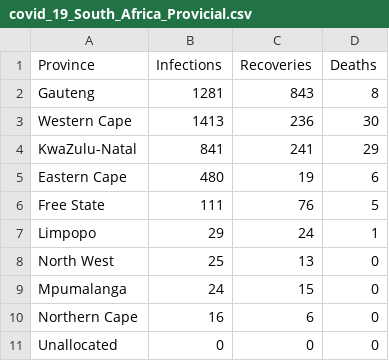
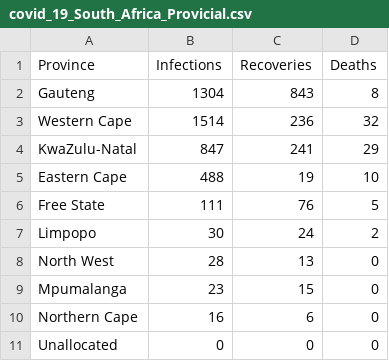
Before and after one commit to mckabuza/South-Africa-COVID-19-Data-Visualization, a CSV file: data/covid_19_South_Africa_Provicial.csv, drawn as a sheet.

```diff
--- a/data/covid_19_South_Africa_Provicial.csv
+++ b/data/covid_19_South_Africa_Provicial.csv
@@ -1,10 +1,10 @@
 Province,Infections,Recoveries,Deaths
-Gauteng,1281,843,8
-Western Cape,1413,236,30
-KwaZulu-Natal,841,241,29
-Eastern Cape,480,19,6
+Gauteng,1304,843,8
+Western Cape,1514,236,32
+KwaZulu-Natal,847,241,29
+Eastern Cape,488,19,10
 Free State,111,76,5
-Limpopo,29,24,1
-North West,25,13,0
-Mpumalanga,24,15,0
+Limpopo,30,24,2
+North West,28,13,0
+Mpumalanga,23,15,0
 Northern Cape,16,6,0
```
Also changed, not shown: data/covid_19_South_Africa_Provicial_cumulative1.csv, data/covid_19_South_Africa_Provincial_Deaths.csv, 14 other files.
